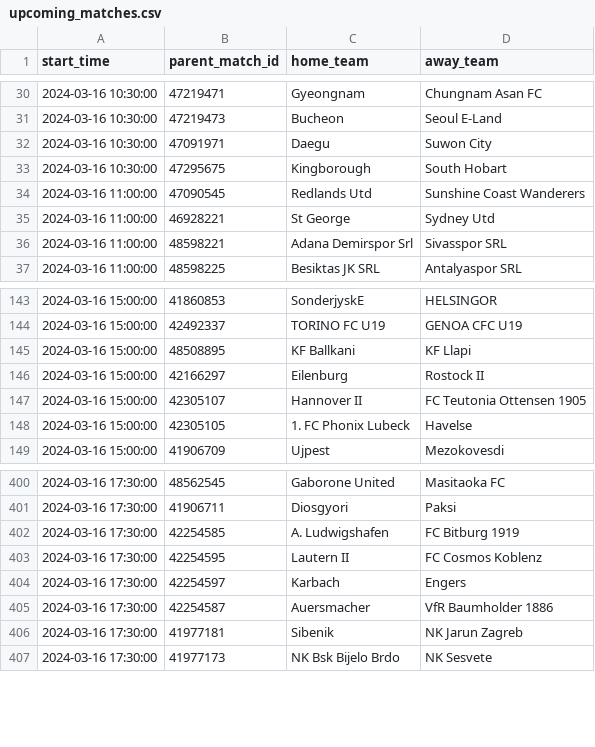
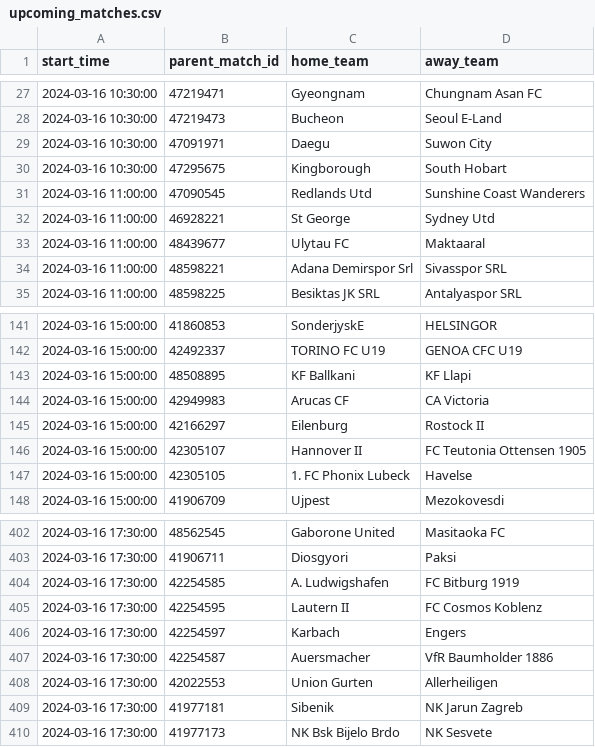
Before and after one commit to dennis-mutethia/soccer-predictions, a CSV file: data/upcoming_matches.csv, drawn as a sheet; only a part is shown, gaps mark what is left out; the diff covers the shown part only.

```diff
--- a/data/upcoming_matches.csv
+++ b/data/upcoming_matches.csv
@@ -35,2 +32,3 @@ start_time,parent_match_id,home_team,away_team
 2024-03-16 11:00:00,46928221,St George,Sydney Utd
+2024-03-16 11:00:00,48439677,Ulytau FC,Maktaaral
 2024-03-16 11:00:00,48598221,Adana Demirspor Srl,Sivasspor SRL
@@ -145,2 +143,3 @@ start_time,parent_match_id,home_team,away_team
 2024-03-16 15:00:00,48508895,KF Ballkani,KF Llapi
+2024-03-16 15:00:00,42949983,Arucas CF,CA Victoria
 2024-03-16 15:00:00,42166297,Eilenburg,Rostock II
@@ -405,2 +407,3 @@ start_time,parent_match_id,home_team,away_team
 2024-03-16 17:30:00,42254587,Auersmacher,VfR Baumholder 1886
+2024-03-16 17:30:00,42022553,Union Gurten,Allerheiligen
 2024-03-16 17:30:00,41977181,Sibenik,NK Jarun Zagreb
```
Also changed, not shown: 10 added rows and 3 removed rows elsewhere in this file, docs/predictions.csv, 3 other files.
